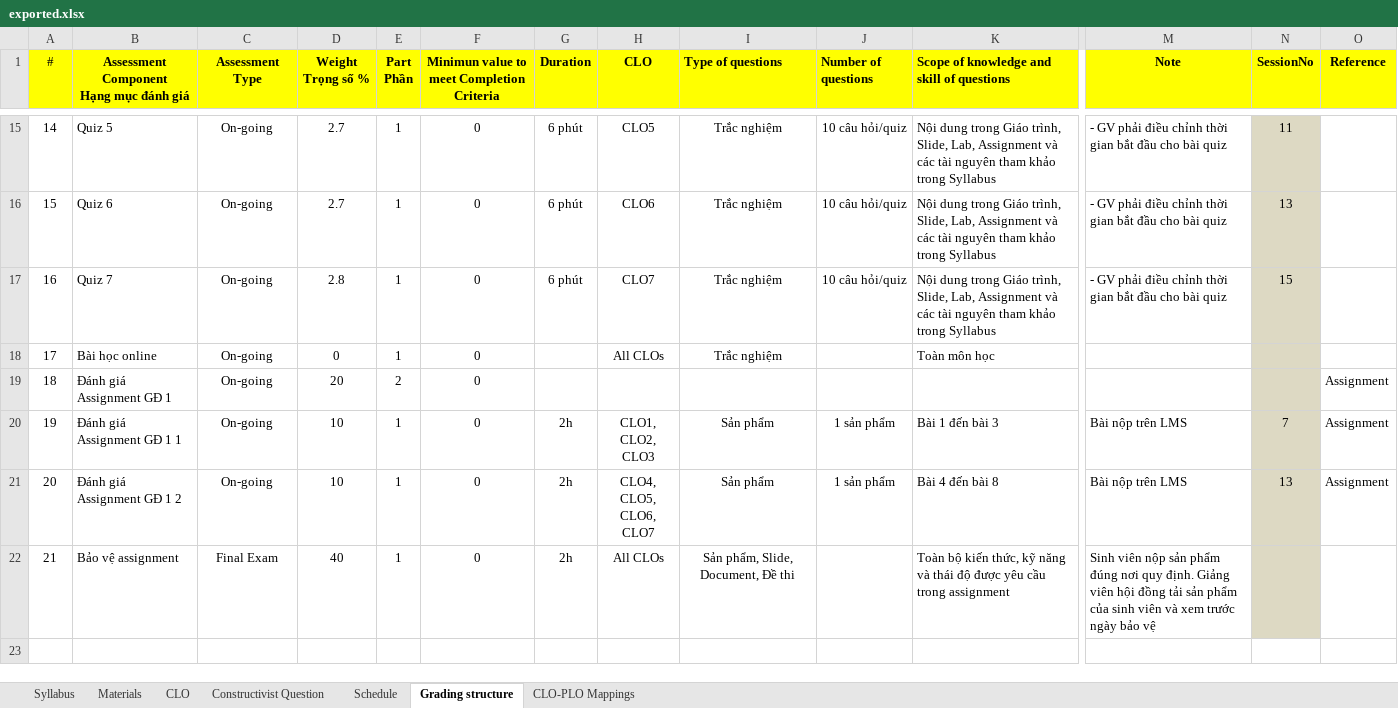
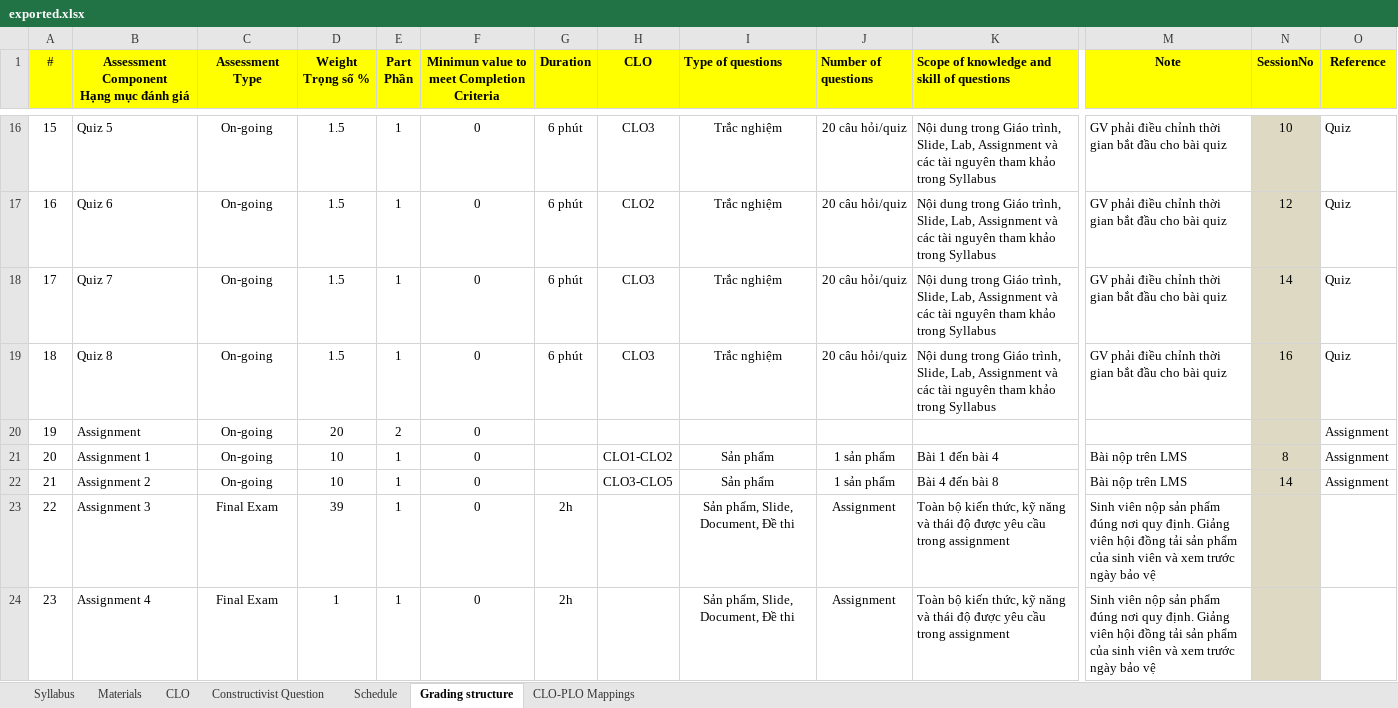
Before and after one commit to chuquan22/CurriculumManagementSystem_BE, an Excel workbook: CurriculumManagementSystemWebAPI/exported.xlsx, sheet Grading structure, drawn as a sheet; only a part is shown, gaps mark what is left out; values as stored, in another font and other column widths than the file's, no borders; removed rows and columns are numbered as before the commit, all else as after; rows hold the shown columns only; ↵ is a line break in a cell; the diff covers the shown part only; the diff names each change by its address in the sheet, - before the commit and + after, or states it on an @@ line.

```diff
--- a/CurriculumManagementSystemWebAPI/exported.xlsx (sheet Grading structure)
+++ b/CurriculumManagementSystemWebAPI/exported.xlsx (sheet Grading structure)
@@ column A (#) renumbered between rows 11 and 23 @@
-D16:D17 (Weight Trọng số %): 2.7
+D16:D17 (Weight Trọng số %): 1.5
-H16 (CLO): CLO5
+H16 (CLO): CLO3
-J16:J18 (Number of questions): 10 câu hỏi/quiz
+J16:J18 (Number of questions): 20 câu hỏi/quiz
-M16:M18 (Note): - GV phải…
+M16:M18 (Note): GV phải…
-N16 (SessionNo): 11
+N16 (SessionNo): 10
-O16:O18 (Reference): (empty)
+O16:O18 (Reference): Quiz
-H17 (CLO): CLO6
+H17 (CLO): CLO2
-N17 (SessionNo): 13
+N17 (SessionNo): 12
-D18 (Weight Trọng số %): 2.8
+D18 (Weight Trọng số %): 1.5
-H18 (CLO): CLO7
+H18 (CLO): CLO3
-N18 (SessionNo): 15
+N18 (SessionNo): 14
-row 18: 17 | Bài học online | On-going | 0 | 1 | 0 |  | All CLOs | Trắc nghiệm |  | Toàn môn học
+row 19: 18 | Quiz 8 | On-going | 1.5 | 1 | 0 | 6 phút | CLO3 | Trắc nghiệm | 20 câu hỏi/quiz | Nội dung trong Giáo trình, Slide, Lab, Assignment và các tài nguyên tham khảo trong Syllabus | GV phải điều chỉnh thời gian bắt đầu cho bài quiz | 16 | Quiz
-B20: Đánh giá Assignment GĐ 1
+B20: Assignment
-B21: Đánh giá Assignment GĐ 1 1
+B21: Assignment 1
-G21:G22 (Duration): 2h
+G21:G22 (Duration): (empty)
-H21 (CLO): CLO1, ↵ CLO2, ↵ CLO3
+H21 (CLO): CLO1-CLO2
-K21: Bài 1 đến bài 3
+K21: Bài 1 đến bài 4
-N21 (SessionNo): 7
+N21 (SessionNo): 8
-B22: Đánh giá Assignment GĐ 1 2
+B22: Assignment 2
-H22 (CLO): CLO4, ↵ CLO5, ↵ CLO6, ↵ CLO7
+H22 (CLO): CLO3-CLO5
-N22 (SessionNo): 13
+N22 (SessionNo): 14
-B23: Bảo vệ assignment
+B23: Assignment 3
-D23 (Weight Trọng số %): 40
+D23 (Weight Trọng số %): 39
-H23 (CLO): All CLOs
+H23 (CLO): (empty)
-J23 (Number of questions): (empty)
+J23 (Number of questions): Assignment
+row 24: 23 | Assignment 4 | Final Exam | 1 | 1 | 0 | 2h |  | Sản phẩm, Slide, Document, Đề thi | Assignment | Toàn bộ kiến thức, kỹ năng và thái độ được yêu cầu trong assignment | Sinh viên nộp sản phẩm đúng nơi quy định. Giảng viên hội đồng tải sản phẩm của sinh viên và xem trước ngày bảo vệ
```
Also changed, not shown: 1 added row and 48 edited cells elsewhere in this sheet, sheet Schedule, sheet Materials, sheet CLO, sheet Syllabus, 3 other files.
